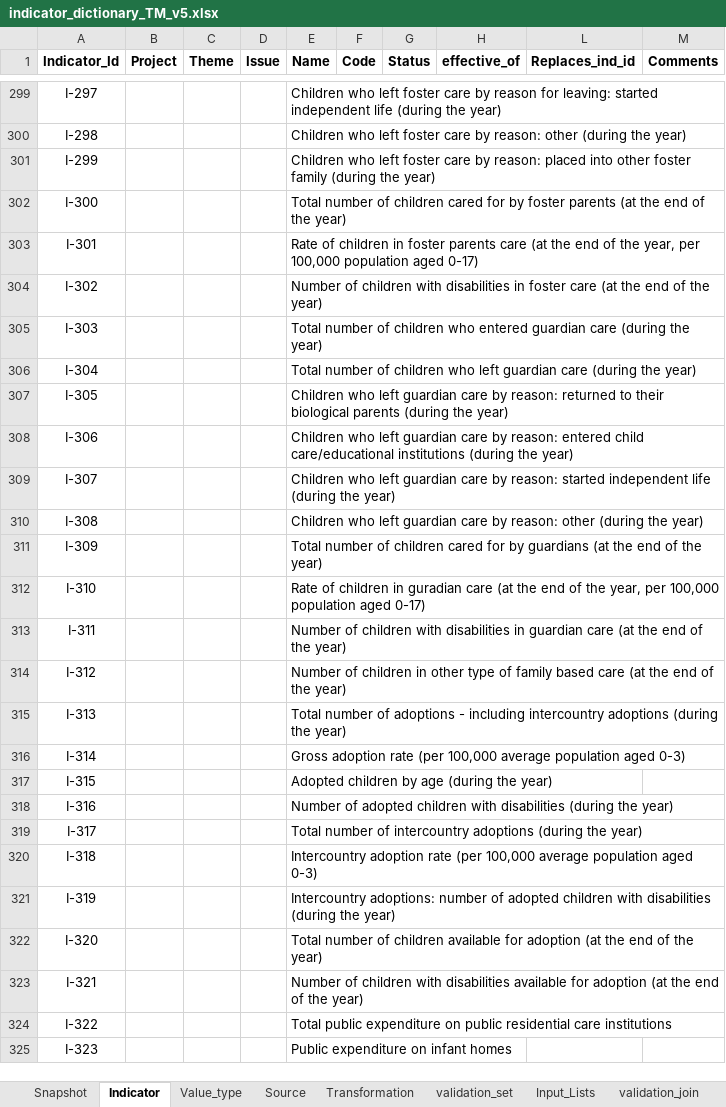
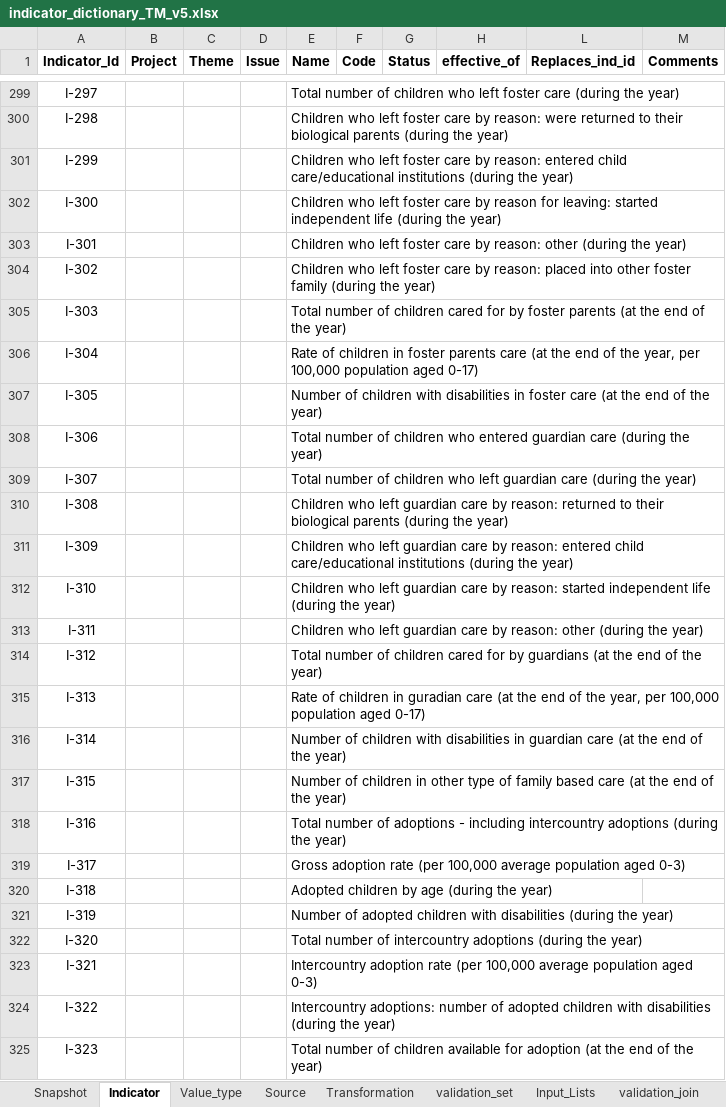
Before and after one commit to UNICEFECAR/data-etl, an Excel workbook: tmee/data_in/data_dictionary/indicator_dictionary_TM_v5.xlsx, sheet Indicator, drawn as a sheet; only a part is shown, gaps mark what is left out; values as stored, in another font and other column widths than the file's, no borders; the diff covers the shown part only; the diff names each change by its address in the sheet, - before the commit and + after, or states it on an @@ line.

```diff
--- a/tmee/data_in/data_dictionary/indicator_dictionary_TM_v5.xlsx (sheet Indicator)
+++ b/tmee/data_in/data_dictionary/indicator_dictionary_TM_v5.xlsx (sheet Indicator)
-E299 (Name): Children who left foster care by reason for leaving: started independent life (during the…
+E299 (Name): Total number of children who left foster care (during the…
-E300 (Name): …by reason: other (during the…
+E300 (Name): …by reason: were returned to their biological parents (during the…
-E301 (Name): …by reason: placed into other foster family (during the…
+E301 (Name): …by reason: entered child care/educational institutions (during the…
-E302 (Name): Total number of children cared for by foster parents (at the end of the year)
+E302 (Name): Children who left foster care by reason for leaving: started independent life (during the year)
-E303 (Name): Rate of children in foster parents care (at the end of the year, per 100,000 population aged 0-17)
+E303 (Name): Children who left foster care by reason: other (during the year)
-E304 (Name): Number of children with disabilities in foster care (at the end of the year)
+E304 (Name): Children who left foster care by reason: placed into other foster family (during the year)
-E305 (Name): …of children who entered guardian care (during the year)
+E305 (Name): …of children cared for by foster parents (at the end of the year)
-E306 (Name): Total number of children who left guardian care (during the year)
+E306 (Name): Rate of children in foster parents care (at the end of the year, per 100,000 population aged 0-17)
-E307 (Name): Children who left guardian care by reason: returned to their biological parents (during the year)
+E307 (Name): Number of children with disabilities in foster care (at the end of the year)
-E308 (Name): Children who left guardian care by reason: entered child care/educational institutions (during the…
+E308 (Name): Total number of children who entered guardian care (during the…
-E309 (Name): Children who left guardian care by reason: started independent life (during the…
+E309 (Name): Total number of children who left guardian care (during the…
-E310 (Name): …by reason: other (during the…
+E310 (Name): …by reason: returned to their biological parents (during the…
-E311 (Name): Total number of children cared for by guardians (at the end of the year)
+E311 (Name): Children who left guardian care by reason: entered child care/educational institutions (during the year)
-E312 (Name): Rate of children in guradian care (at the end of the year, per 100,000 population aged 0-17)
+E312 (Name): Children who left guardian care by reason: started independent life (during the year)
-E313 (Name): Number of children with disabilities in guardian care (at the end of the year)
+E313 (Name): Children who left guardian care by reason: other (during the year)
-E314 (Name): Number of children in other type of family based care (at the…
+E314 (Name): Total number of children cared for by guardians (at the…
-E315 (Name): Total number of adoptions - including intercountry adoptions (during the year)
+E315 (Name): Rate of children in guradian care (at the end of the year, per 100,000 population aged 0-17)
-E316 (Name): Gross adoption rate (per 100,000 average population aged 0-3)
+E316 (Name): Number of children with disabilities in guardian care (at the end of the year)
-E317 (Name): Adopted children by age (during the year)
+E317 (Name): Number of children in other type of family based care (at the end of the year)
-E318 (Name): Number of adopted children with disabilities (during the…
+E318 (Name): Total number of adoptions - including intercountry adoptions (during the…
-E319 (Name): Total number of intercountry adoptions (during the year)
+E319 (Name): Gross adoption rate (per 100,000 average population aged 0-3)
-E320 (Name): Intercountry adoption rate (per 100,000 average population aged 0-3)
+E320 (Name): Adopted children by age (during the year)
-E321 (Name): Intercountry adoptions: number of adopted…
+E321 (Name): Number of adopted…
-E322 (Name): …number of children available for adoption (at the end of the year)
+E322 (Name): …number of intercountry adoptions (during the year)
-E323 (Name): Number of children with disabilities available for adoption (at the end of the year)
+E323 (Name): Intercountry adoption rate (per 100,000 average population aged 0-3)
-E324 (Name): Total public expenditure on public residential care institutions
+E324 (Name): Intercountry adoptions: number of adopted children with disabilities (during the year)
-E325 (Name): Public expenditure on infant homes
+E325 (Name): Total number of children available for adoption (at the end of the year)
```
Also changed, not shown: 6 added rows, 3 removed rows, 360 edited cells and cell formats elsewhere in this sheet, sheet Snapshot, sheet Source, formulas that keep their value.
